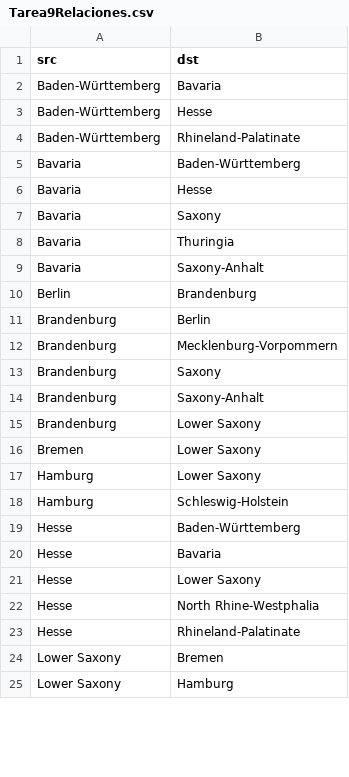
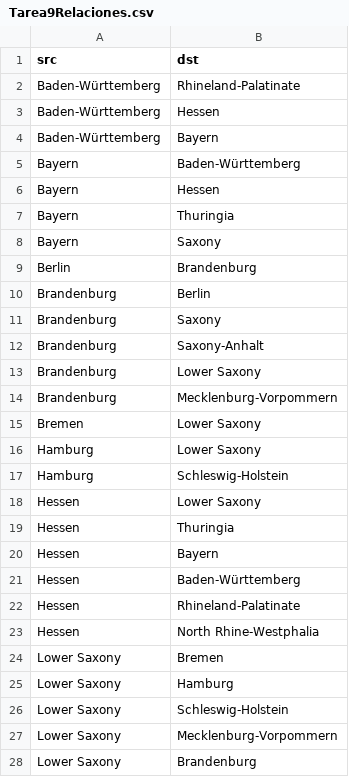
Before and after one commit to ch0fas/ArchivosMG, a CSV file: Data/Tarea9Relaciones.csv, drawn as a sheet; only a part is shown; the diff covers the shown part only.

```diff
--- a/Data/Tarea9Relaciones.csv
+++ b/Data/Tarea9Relaciones.csv
@@ -1,13 +1,11 @@
 src,dst
-Baden-Württemberg,Bavaria
-Baden-Württemberg,Hesse
 Baden-Württemberg,Rhineland-Palatinate
-Bavaria,Baden-Württemberg
-Bavaria,Hesse
-Bavaria,Saxony
-Bavaria,Thuringia
-Bavaria,Saxony-Anhalt
+Baden-Württemberg,Hessen
+Baden-Württemberg,Bayern
+Bayern,Baden-Württemberg
+Bayern,Hessen
+Bayern,Thuringia
+Bayern,Saxony
 Berlin,Brandenburg
 Brandenburg,Berlin
-Brandenburg,Mecklenburg-Vorpommern
 Brandenburg,Saxony
@@ -15,2 +13,3 @@ Brandenburg,Saxony-Anhalt
 Brandenburg,Lower Saxony
+Brandenburg,Mecklenburg-Vorpommern
 Bremen,Lower Saxony
@@ -18,8 +17,12 @@ Hamburg,Lower Saxony
 Hamburg,Schleswig-Holstein
-Hesse,Baden-Württemberg
-Hesse,Bavaria
-Hesse,Lower Saxony
-Hesse,North Rhine-Westphalia
-Hesse,Rhineland-Palatinate
+Hessen,Lower Saxony
+Hessen,Thuringia
+Hessen,Bayern
+Hessen,Baden-Württemberg
+Hessen,Rhineland-Palatinate
+Hessen,North Rhine-Westphalia
 Lower Saxony,Bremen
 Lower Saxony,Hamburg
+Lower Saxony,Schleswig-Holstein
+Lower Saxony,Mecklenburg-Vorpommern
+Lower Saxony,Brandenburg
```
Also changed, not shown: 9 added rows, 4 removed rows, 2 moved rows and 6 edited cells elsewhere in this file, Data/Tarea9Nodos.csv, 2 other files.
